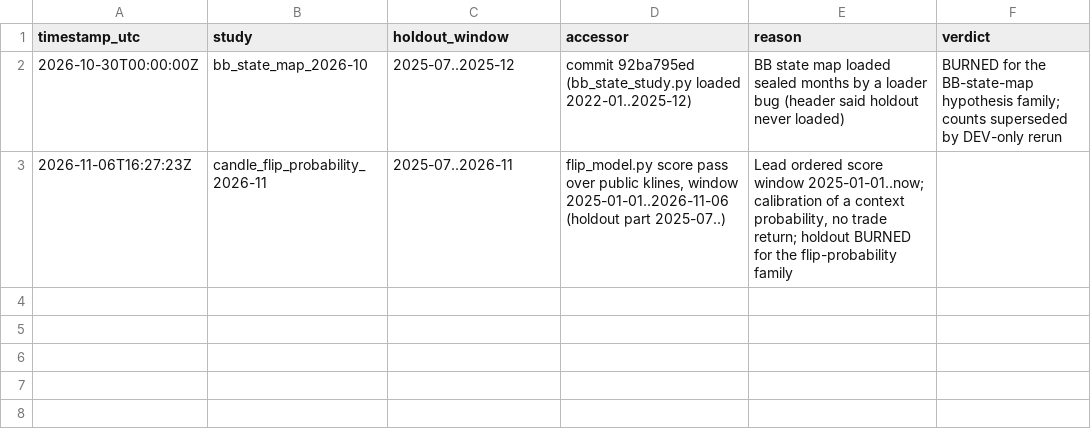
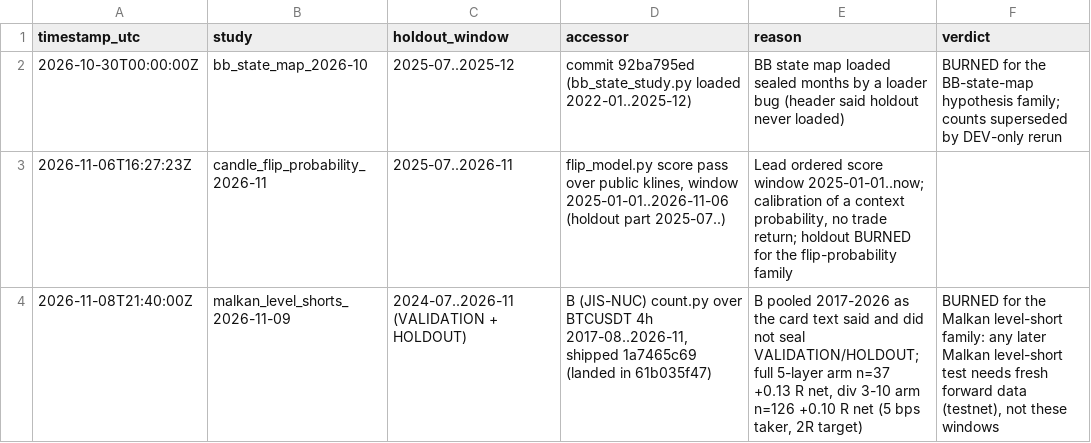
Before and after one commit to jishusharma/mts, a CSV file: MyTradingSys/research/holdout_reads.csv, drawn as a sheet.

Commit message:
B: Malkan holdout read logged (BURNED); testnet card caveat
Result: census 5m/15m (no edge) + mtf card READY + Argon/3 blind reads reviewed shipped; B's Malkan sealed-window read logged as BURNED
Next: mtf-timeframe-lead-lag-research

```diff
--- a/MyTradingSys/research/holdout_reads.csv
+++ b/MyTradingSys/research/holdout_reads.csv
@@ -3 +3,2 @@ timestamp_utc,study,holdout_window,accessor,reason,verdict
 2026-11-06T16:27:23Z,candle_flip_probability_2026-11,2025-07..2026-11,"flip_model.py score pass over public klines, window 2025-01-01..2026-11-06 (holdout part 2025-07..)","Lead ordered score window 2025-01-01..now; calibration of a context probability, no trade return; holdout BURNED for the flip-probability family",
+2026-11-08T21:40:00Z,malkan_level_shorts_2026-11-09,2024-07..2026-11 (VALIDATION + HOLDOUT),"B (JIS-NUC) count.py over BTCUSDT 4h 2017-08..2026-11, shipped 1a7465c69 (landed in 61b035f47)","B pooled 2017-2026 as the card text said and did not seal VALIDATION/HOLDOUT; full 5-layer arm n=37 +0.13 R net, div 3-10 arm n=126 +0.10 R net (5 bps taker, 2R target)","BURNED for the Malkan level-short family: any later Malkan level-short test needs fresh forward data (testnet), not these windows"
```
Also changed, not shown: 3 other files.
